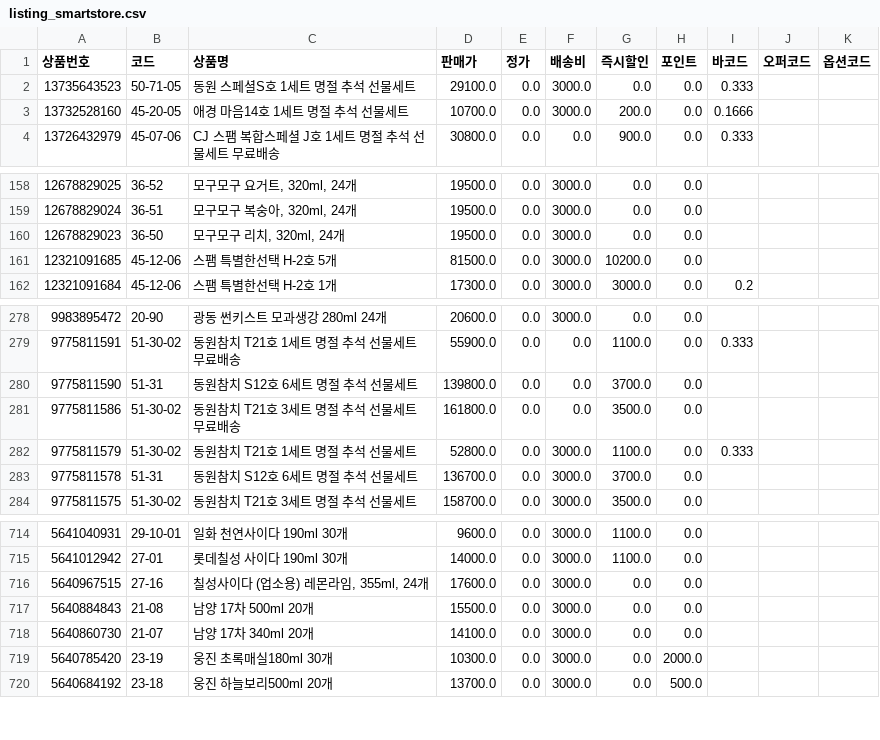
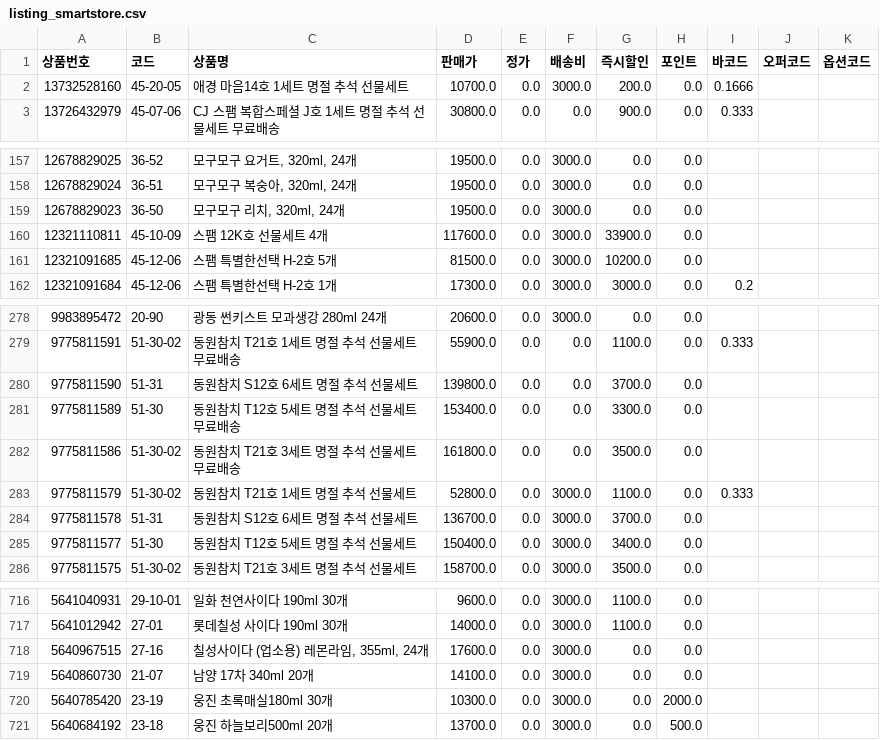
Before and after one commit to OURPROJECTDAO/work-automation-app, a CSV file: reference/listing_smartstore.csv, drawn as a sheet; only a part is shown, gaps mark what is left out; removed rows and columns are numbered as before the commit, all else as after; the diff names each change by its address in the sheet, - before the commit and + after, or states it on an @@ line.

Commit message:
data(listing): smartstore 갱신 (723건)

```diff
--- a/reference/listing_smartstore.csv
+++ b/reference/listing_smartstore.csv
-row 2: 13735643523 | 50-71-05 | 동원 스페셜S호 1세트 명절 추석 선물세트 | 29100.0 | 0.0 | 3000.0 | 0.0 | 0.0 | 0.333
+row 160: 12321110811 | 45-10-09 | 스팸 12K호 선물세트 4개 | 117600.0 | 0.0 | 3000.0 | 33900.0 | 0.0
+row 281: 9775811589 | 51-30 | 동원참치 T12호 5세트 명절 추석 선물세트 무료배송 | 153400.0 | 0.0 | 0.0 | 3300.0 | 0.0
+row 285: 9775811577 | 51-30 | 동원참치 T12호 5세트 명절 추석 선물세트 | 150400.0 | 0.0 | 3000.0 | 3400.0 | 0.0
-row 717: 5640884843 | 21-08 | 남양 17차 500ml 20개 | 15500.0 | 0.0 | 3000.0 | 0.0 | 0.0
```
